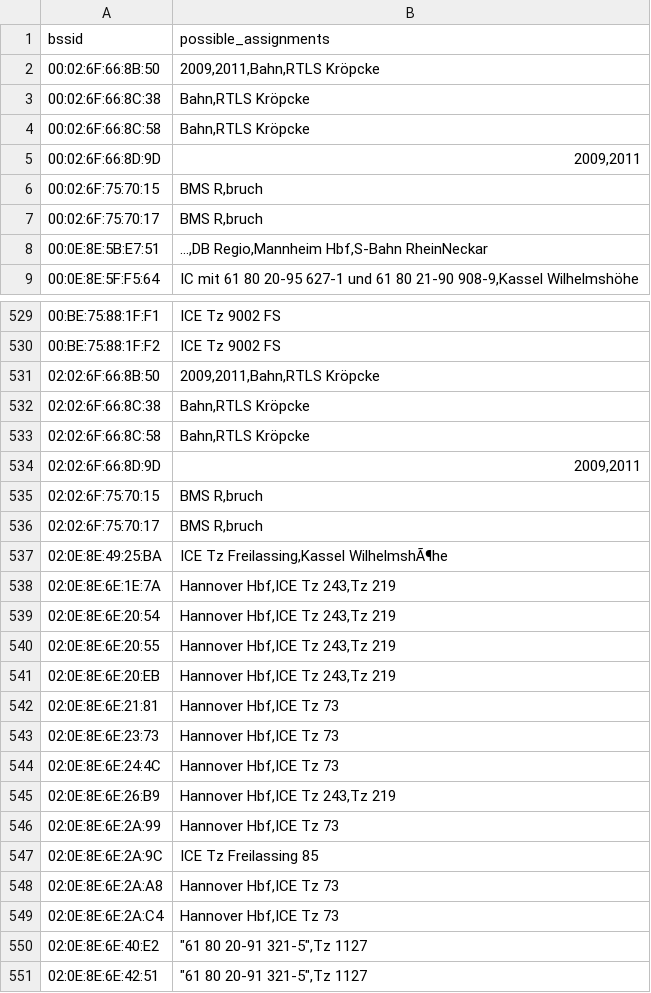
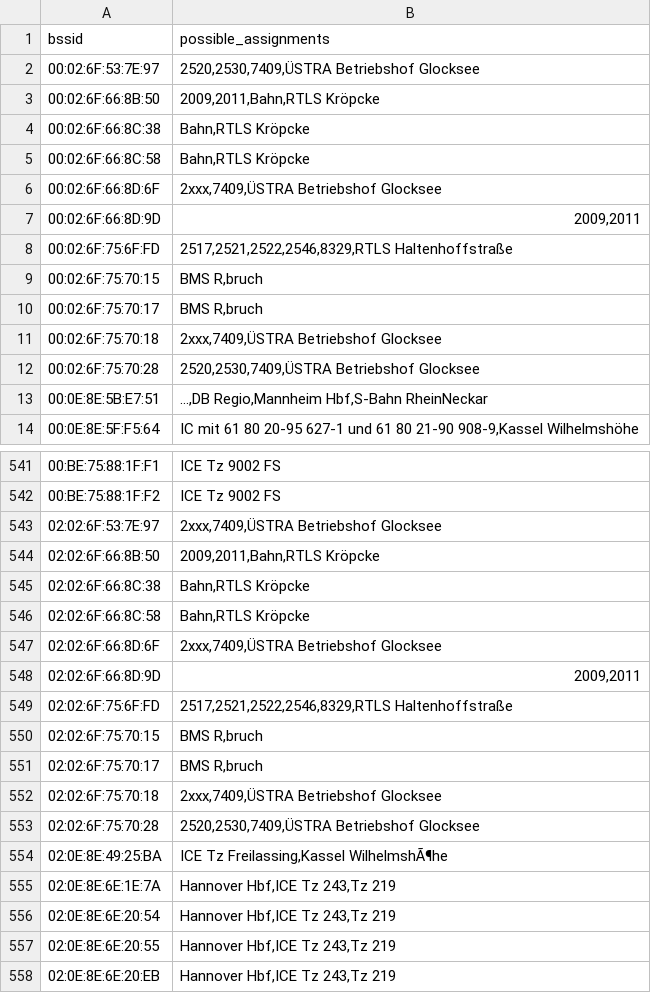
Before and after one commit to MrKrisKrisu/Public-transport-tracking-data, a CSV file: unsorted assignments.csv, drawn as a sheet; only a part is shown, gaps mark what is left out; the shorter side is filled out with more unchanged rows; the diff covers the shown part only; the diff names each change by its address in the sheet, - before the commit and + after, or states it on an @@ line.

```diff
--- a/unsorted assignments.csv
+++ b/unsorted assignments.csv
+row 2: 00:02:6F:53:7E:97 | 2520,2530,7409,ÜSTRA Betriebshof Glocksee
+row 6: 00:02:6F:66:8D:6F | 2xxx,7409,ÜSTRA Betriebshof Glocksee
+row 8: 00:02:6F:75:6F:FD | 2517,2521,2522,2546,8329,RTLS Haltenhoffstraße
+row 11: 00:02:6F:75:70:18 | 2xxx,7409,ÜSTRA Betriebshof Glocksee
+row 12: 00:02:6F:75:70:28 | 2520,2530,7409,ÜSTRA Betriebshof Glocksee
+row 543: 02:02:6F:53:7E:97 | 2xxx,7409,ÜSTRA Betriebshof Glocksee
+row 547: 02:02:6F:66:8D:6F | 2xxx,7409,ÜSTRA Betriebshof Glocksee
+row 549: 02:02:6F:75:6F:FD | 2517,2521,2522,2546,8329,RTLS Haltenhoffstraße
+row 552: 02:02:6F:75:70:18 | 2xxx,7409,ÜSTRA Betriebshof Glocksee
+row 553: 02:02:6F:75:70:28 | 2520,2530,7409,ÜSTRA Betriebshof Glocksee
```
Also changed, not shown: 13 added rows and 31 edited cells elsewhere in this file.
